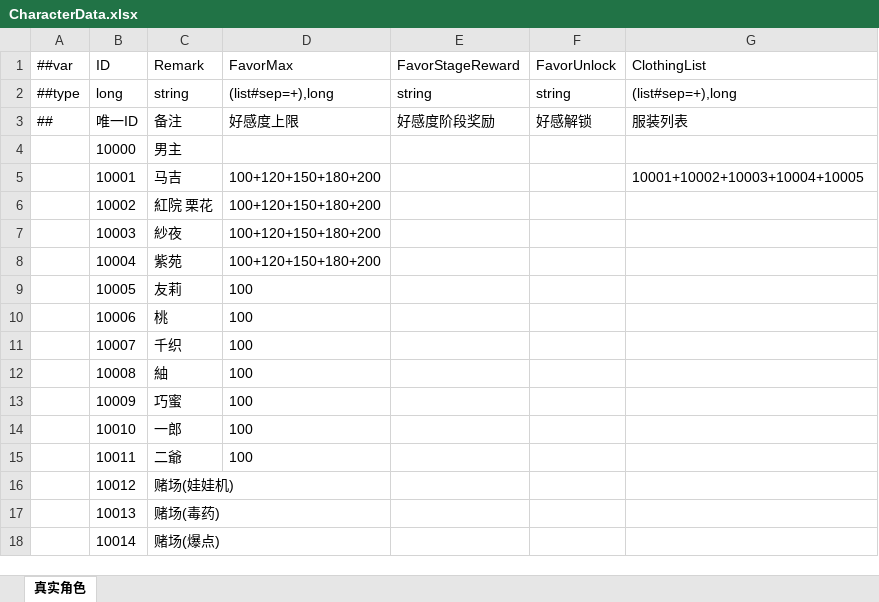
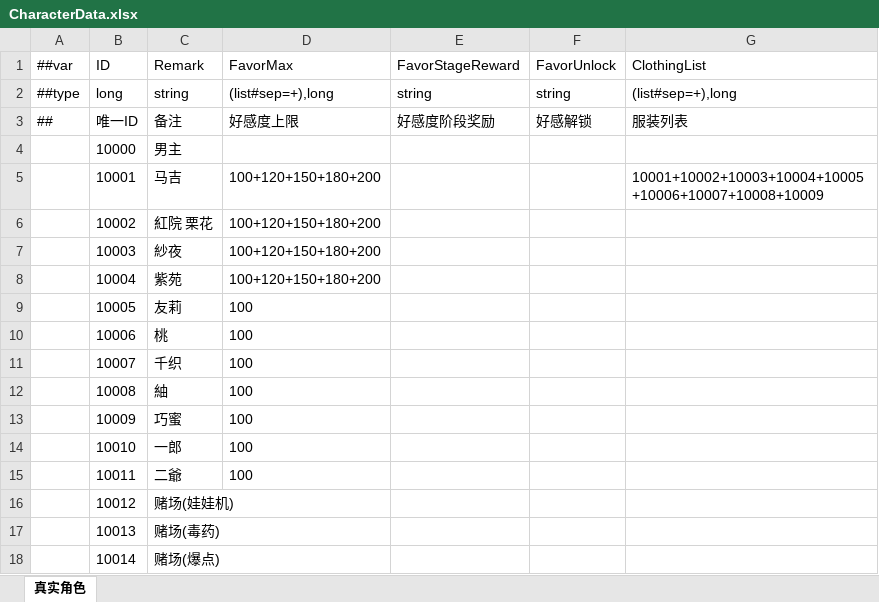
Before and after one commit to XiaoYuName/HD-2D, an Excel workbook: ExcelTool/LubanTools/DataTables/Datas/CharacterData.xlsx, sheet 真实角色, drawn as a sheet; values as stored, in another font and other column widths than the file's, no borders; the diff names each change by its address in the sheet, - before the commit and + after, or states it on an @@ line.

```diff
--- a/ExcelTool/LubanTools/DataTables/Datas/CharacterData.xlsx (sheet 真实角色)
+++ b/ExcelTool/LubanTools/DataTables/Datas/CharacterData.xlsx (sheet 真实角色)
-G5 (ClothingList): 10001+10002+10003+10004+10005
+G5 (ClothingList): 10001+10002+10003+10004+10005+10006+10007+10008+10009
```
Also changed, not shown: ExcelTool/LubanTools/DataTables/Datas/ClothingData.xlsx, ExcelTool/LubanTools/DataTables/Datas/ExhibitionInfoData.xlsx, 17 other files.
